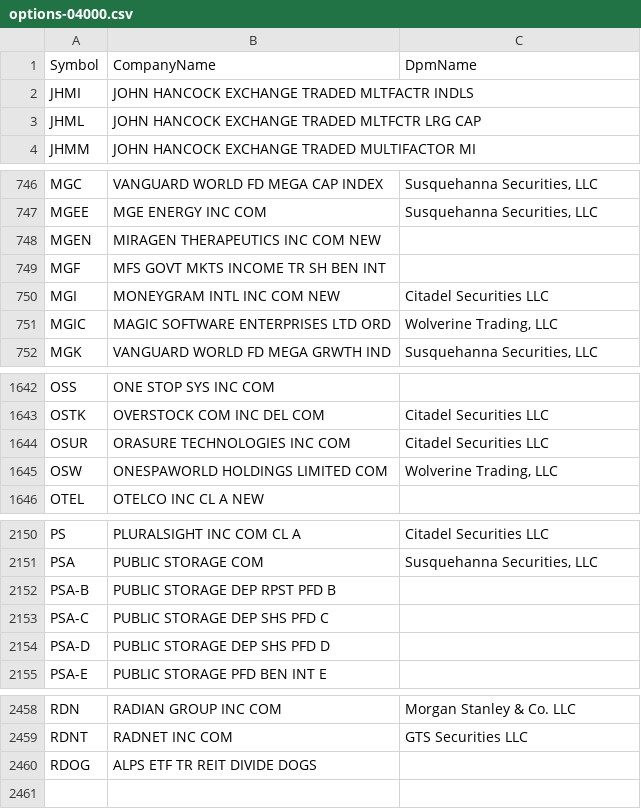
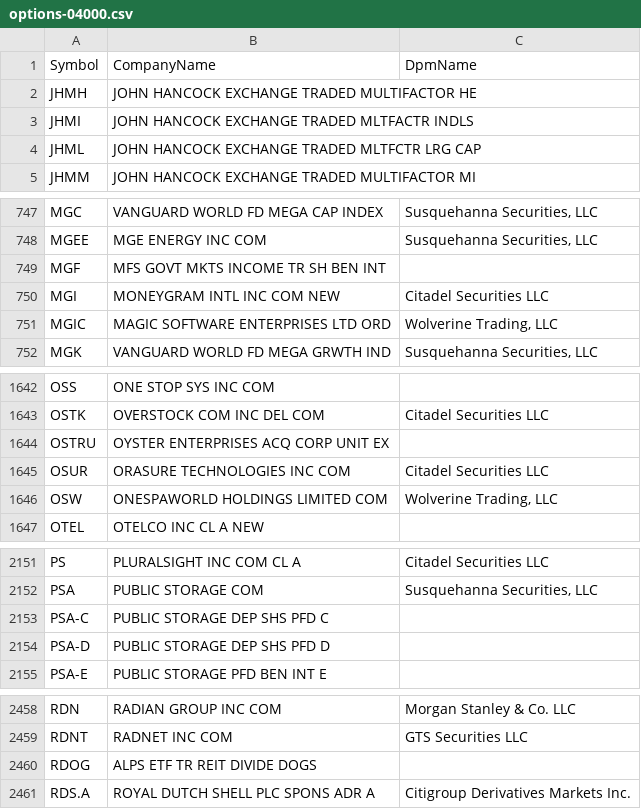
Before and after one commit to haoenhui/usa-optionable-stocks, a CSV file: options-04000.csv, drawn as a sheet; only a part is shown, gaps mark what is left out; removed rows and columns are numbered as before the commit, all else as after; the diff covers the shown part only; the diff names each change by its address in the sheet, - before the commit and + after, or states it on an @@ line.

```diff
--- a/options-04000.csv
+++ b/options-04000.csv
+row 2: JHMH | JOHN HANCOCK EXCHANGE TRADED MULTIFACTOR HE
-row 748: MGEN | MIRAGEN THERAPEUTICS INC COM NEW
+row 1644: OSTRU | OYSTER ENTERPRISES ACQ CORP UNIT EX
-row 2152: PSA-B | PUBLIC STORAGE DEP RPST PFD B
+row 2461: RDS.A | ROYAL DUTCH SHELL PLC SPONS ADR A | Citigroup Derivatives Markets Inc.
```
Also changed, not shown: 3 edited cells elsewhere in this file, options-00000.csv, options-02000.csv, 2 other files.
